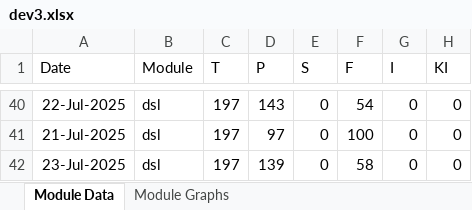
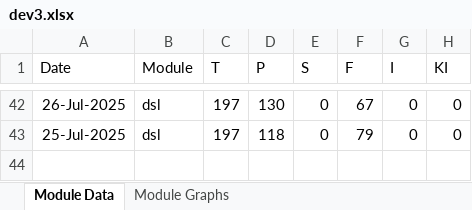
Before and after one commit to mosip/mosip-labs, an Excel workbook: minio-report-tracker/xlxs/dev3.xlsx, sheet Module Data, drawn as a sheet; only a part is shown, gaps mark what is left out; values as stored, in another font and other column widths than the file's, no borders; removed rows and columns are numbered as before the commit, all else as after; the diff covers the shown part only; the diff names each change by its address in the sheet, - before the commit and + after, or states it on an @@ line.

```diff
--- a/minio-report-tracker/xlxs/dev3.xlsx (sheet Module Data)
+++ b/minio-report-tracker/xlxs/dev3.xlsx (sheet Module Data)
-A42 (Date): 22-Jul-2025
+A42 (Date): 26-Jul-2025
-D42 (P): 143
+D42 (P): 130
-F42 (F): 54
+F42 (F): 67
-A43 (Date): 21-Jul-2025
+A43 (Date): 25-Jul-2025
-D43 (P): 97
+D43 (P): 118
-F43 (F): 100
+F43 (F): 79
-row 42: 23-Jul-2025 | dsl | 197 | 139 | 0 | 58 | 0 | 0
```
Also changed, not shown: 18 added rows, 16 removed rows and 30 edited cells elsewhere in this sheet, charts or pictures, minio-report-tracker/xlxs/cellbox21.xlsx, minio-report-tracker/xlxs/dev1.xlsx, 13 other files.
